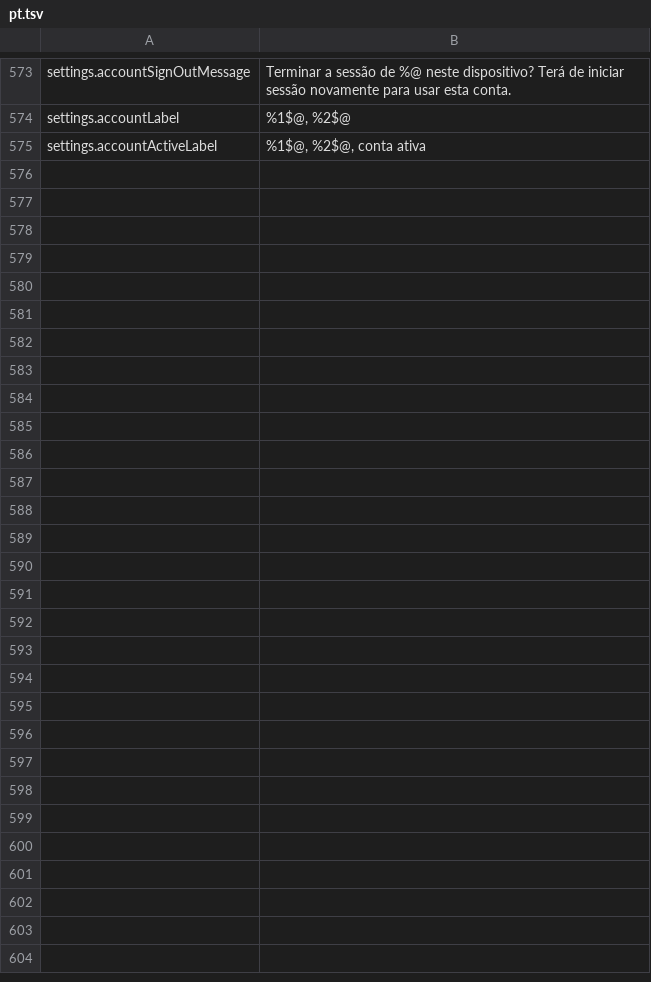
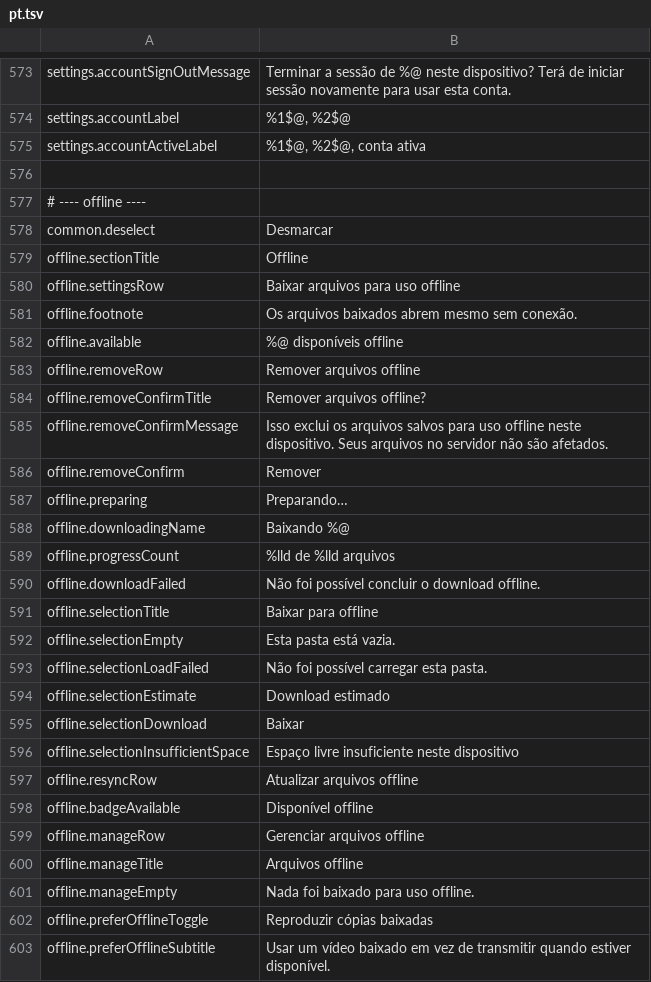
Before and after one commit to PhillipMaizza/NextExplorer-iOS, a TSV file: Packages/Localization/translations/pt.tsv, drawn as a sheet; only a part is shown, gaps mark what is left out; the diff names each change by its address in the sheet, - before the commit and + after, or states it on an @@ line.

```diff
--- a/Packages/Localization/translations/pt.tsv
+++ b/Packages/Localization/translations/pt.tsv
+row 576: (empty)
+row 577: # ---- offline ----
+row 578: common.deselect | Desmarcar
+row 579: offline.sectionTitle | Offline
+row 580: offline.settingsRow | Baixar arquivos para uso offline
+row 581: offline.footnote | Os arquivos baixados abrem mesmo sem conexão.
+row 582: offline.available | %@ disponíveis offline
+row 583: offline.removeRow | Remover arquivos offline
+row 584: offline.removeConfirmTitle | Remover arquivos offline?
+row 585: offline.removeConfirmMessage | Isso exclui os arquivos salvos para uso offline neste dispositivo. Seus arquivos no servidor não são afetados.
+row 586: offline.removeConfirm | Remover
+row 587: offline.preparing | Preparando…
+row 588: offline.downloadingName | Baixando %@
+row 589: offline.progressCount | %lld de %lld arquivos
+row 590: offline.downloadFailed | Não foi possível concluir o download offline.
+row 591: offline.selectionTitle | Baixar para offline
+row 592: offline.selectionEmpty | Esta pasta está vazia.
+row 593: offline.selectionLoadFailed | Não foi possível carregar esta pasta.
+row 594: offline.selectionEstimate | Download estimado
+row 595: offline.selectionDownload | Baixar
+row 596: offline.selectionInsufficientSpace | Espaço livre insuficiente neste dispositivo
+row 597: offline.resyncRow | Atualizar arquivos offline
+row 598: offline.badgeAvailable | Disponível offline
+row 599: offline.manageRow | Gerenciar arquivos offline
+row 600: offline.manageTitle | Arquivos offline
+row 601: offline.manageEmpty | Nada foi baixado para uso offline.
+row 602: offline.preferOfflineToggle | Reproduzir cópias baixadas
+row 603: offline.preferOfflineSubtitle | Usar um vídeo baixado em vez de transmitir quando estiver disponível.
```
Also changed, not shown: Packages/Localization/strings.tsv, Packages/Localization/translations/sv.tsv, 53 other files.
